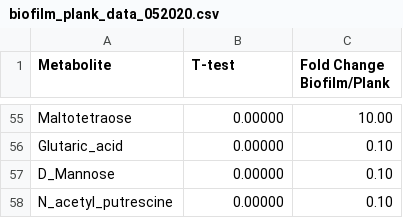
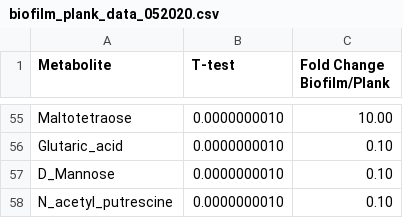
Before and after one commit to nrigel/pathway_searching, a CSV file: nick_testdata/biofilm_plank_data_052020.csv, drawn as a sheet; only a part is shown, gaps mark what is left out; the diff covers the shown part only; the diff names each change by its address in the sheet, - before the commit and + after, or states it on an @@ line.

```diff
--- a/nick_testdata/biofilm_plank_data_052020.csv
+++ b/nick_testdata/biofilm_plank_data_052020.csv
-B55:B58 (T-test): 0.00000
+B55:B58 (T-test): 0.0000000010
```
Also changed, not shown: 2 added rows, 2 removed rows and 52 edited cells elsewhere in this file, 14 other files.
